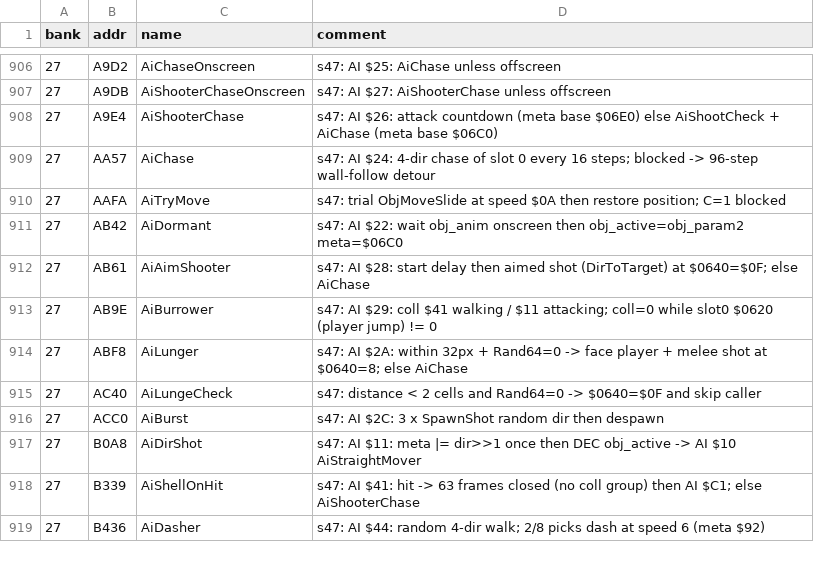
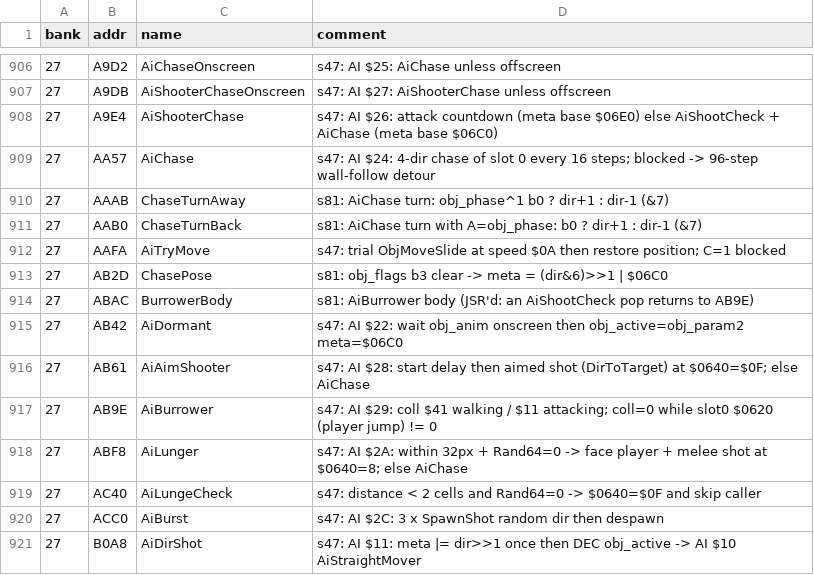
Before and after one commit to sleepy9090/CRYSTAL-AI-LIS, a CSV file: labels.csv, drawn as a sheet; only a part is shown, gaps mark what is left out; the shorter side is filled out with more unchanged rows; the diff names each change by its address in the sheet, - before the commit and + after, or states it on an @@ line.

```diff
--- a/labels.csv
+++ b/labels.csv
+row 910: 27 | AAAB | ChaseTurnAway | s81: AiChase turn: obj_phase^1 b0 ? dir+1 : dir-1 (&7)
+row 911: 27 | AAB0 | ChaseTurnBack | s81: AiChase turn with A=obj_phase: b0 ? dir+1 : dir-1 (&7)
+row 913: 27 | AB2D | ChasePose | s81: obj_flags b3 clear -> meta = (dir&6)>>1 | $06C0
+row 914: 27 | ABAC | BurrowerBody | s81: AiBurrower body (JSR'd: an AiShootCheck pop returns to AB9E)
```
Also changed, not shown: 10 other files.
